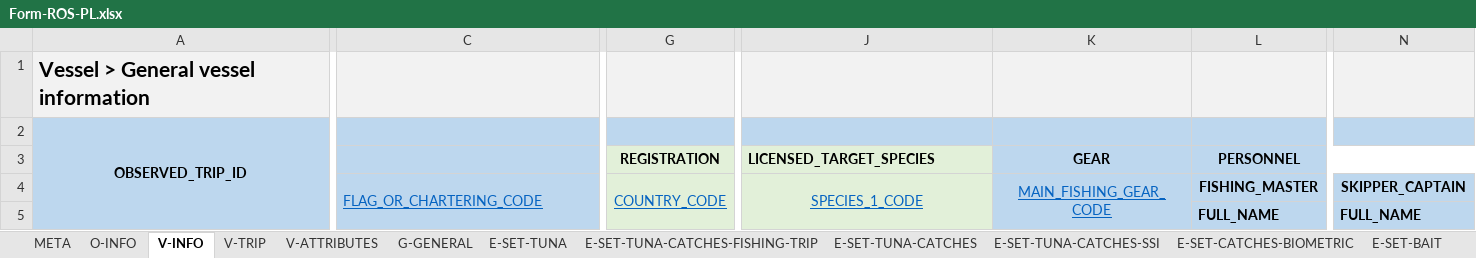
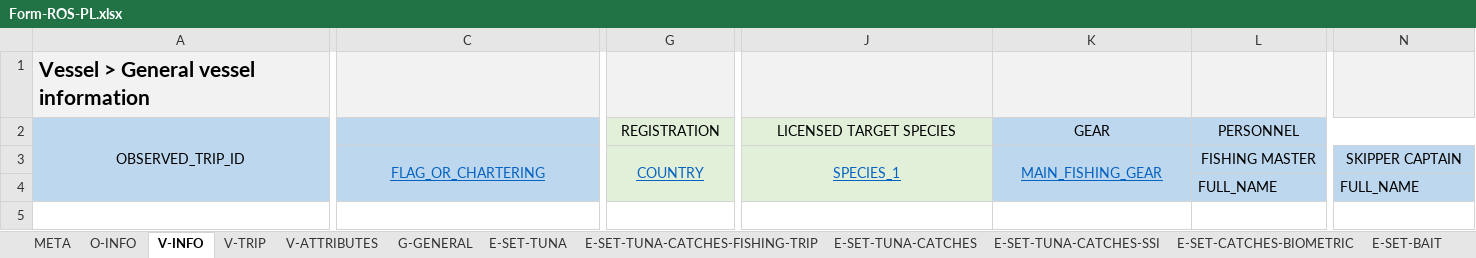
Before and after one commit to iotc-secretariat/iotc-reference-forms, an Excel workbook: form_reporting_templates/ros/Form-ROS-PL.xlsx, sheet V-INFO, drawn as a sheet; only a part is shown, gaps mark what is left out; values as stored, in another font and other column widths than the file's, no borders; removed rows and columns are numbered as before the commit, all else as after; rows hold the shown columns only; the diff covers the shown part only; the diff names each change by its address in the sheet, - before the commit and + after, or states it on an @@ line.

```diff
--- a/form_reporting_templates/ros/Form-ROS-PL.xlsx (sheet V-INFO)
+++ b/form_reporting_templates/ros/Form-ROS-PL.xlsx (sheet V-INFO)
-row 2: OBSERVED_TRIP_ID
-A2: (empty)
+A2: OBSERVED_TRIP_ID
+A2:A4 merged
-G2 bold: on
+G2 bold: off
-J2: LICENSED_TARGET_SPECIES
+J2: LICENSED TARGET SPECIES
-J2:L2 bold: on
+J2:L2 bold: off
-J2 alignment: left
+J2 alignment: center
-C3: FLAG_OR_CHARTERING_CODE
+C3: FLAG_OR_CHARTERING
-C3 alignment: left
+C3 alignment: center
-G3: COUNTRY_CODE
+G3: COUNTRY
-J3: SPECIES_1_CODE
+J3: SPECIES_1
-K3: MAIN_FISHING_GEAR_CODE
+K3: MAIN_FISHING_GEAR
-L3: FISHING_MASTER
+L3: FISHING MASTER
-L3:L4 bold: on
+L3:L4 bold: off
-N3: SKIPPER_CAPTAIN
+N3: SKIPPER CAPTAIN
-N3:N4 bold: on
+N3:N4 bold: off
```
Also changed, not shown: 3 edited cells and cell formats elsewhere in this sheet, sheet V-ATTRIBUTES, sheet E-SET-TUNA-CATCHES, sheet E-SET-CATCHES-BIOMETRIC, sheet G-GENERAL, sheet V-TRIP, sheet E-SET-TUNA, 7 more sheets.
